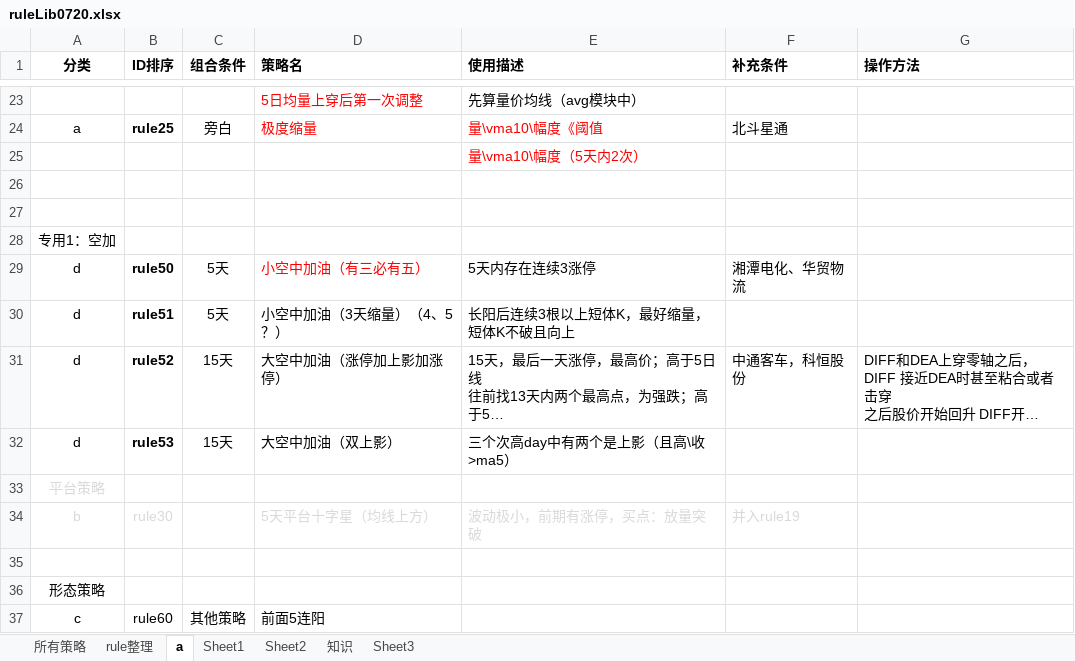
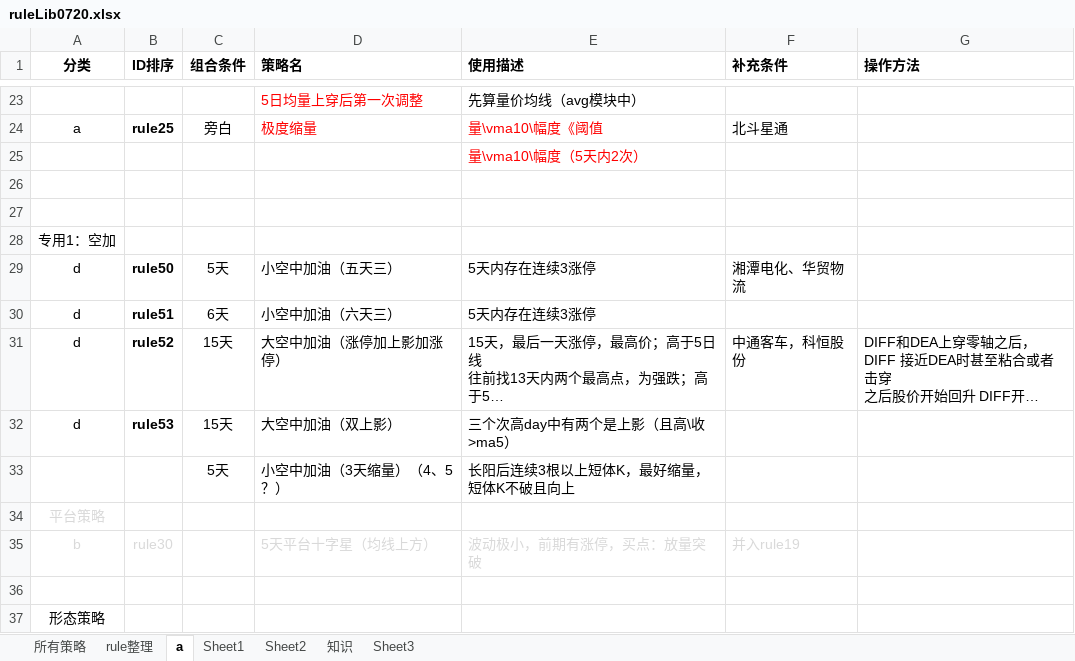
Before and after one commit to lugarnett/Auto_alarm_2, an Excel workbook: ruleLib/ruleLib0720.xlsx, sheet a, drawn as a sheet; only a part is shown, gaps mark what is left out; the shorter side is filled out with more unchanged rows; long unchanged cells end in …; values as stored, in another font and other column widths than the file's, no borders; the diff names each change by its address in the sheet, - before the commit and + after, or states it on an @@ line.

```diff
--- a/ruleLib/ruleLib0720.xlsx (sheet a)
+++ b/ruleLib/ruleLib0720.xlsx (sheet a)
-D29 (策略名): 小空中加油（有三必有五）
+D29 (策略名): 小空中加油（五天三）
-D29 text colour: #FF0000
+D29 text colour: black
-C30 (组合条件): 5天
+C30 (组合条件): 6天
-D30 (策略名): 小空中加油（3天缩量）（4、5？）
+D30 (策略名): 小空中加油（六天三）
-E30 (使用描述): 长阳后连续3根以上短体K，最好缩量，短体K不破且向上
+E30 (使用描述): 5天内存在连续3涨停
+row 33:  |  | 5天 | 小空中加油（3天缩量）（4、5？） | 长阳后连续3根以上短体K，最好缩量，短体K不破且向上
```
Also changed, not shown: 7 other files.
